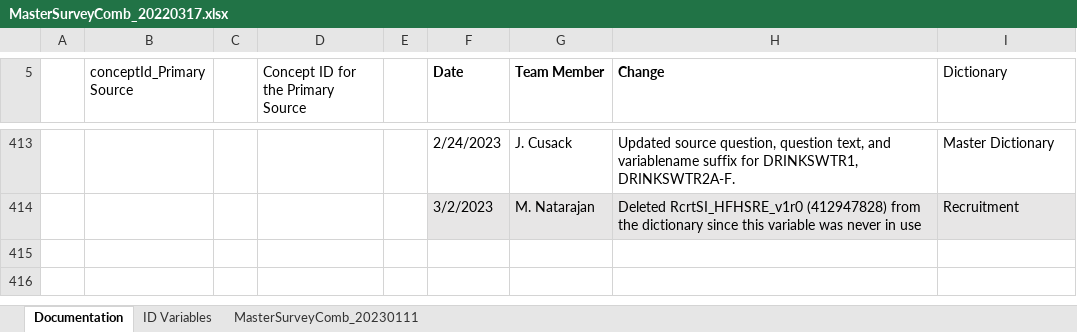
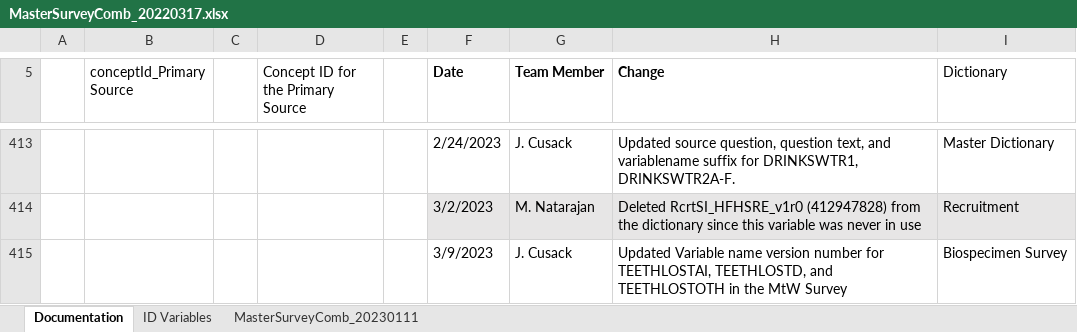
Before and after one commit to Analyticsphere/ConnectMasterAndSurveyCombinedDataDictionary, an Excel workbook: MasterSurveyComb_20220317.xlsx, sheet Documentation, drawn as a sheet; only a part is shown, gaps mark what is left out; values as stored, in another font and other column widths than the file's, no borders; the diff names each change by its address in the sheet, - before the commit and + after, or states it on an @@ line.

```diff
--- a/MasterSurveyComb_20220317.xlsx (sheet Documentation)
+++ b/MasterSurveyComb_20220317.xlsx (sheet Documentation)
+row 415:  |  |  |  |  | 3/9/2023 | J. Cusack | Updated Variable name version number for TEETHLOSTAI, TEETHLOSTD, and TEETHLOSTOTH in the MtW Survey | Biospecimen Survey
```
Also changed, not shown: sheet MasterSurveyComb_20230111.
